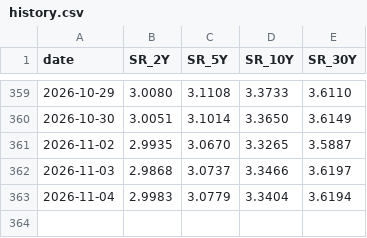
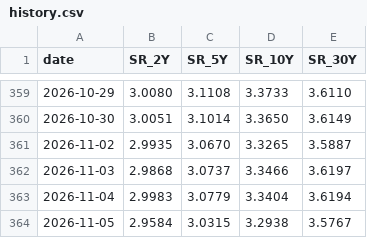
Before and after one commit to Driefrixh/zins-monitor, a CSV file: data/history.csv, drawn as a sheet; only a part is shown, gaps mark what is left out; the diff names each change by its address in the sheet, - before the commit and + after, or states it on an @@ line.

```diff
--- a/data/history.csv
+++ b/data/history.csv
+row 364: 2026-11-05 | 2.9584 | 3.0315 | 3.2938 | 3.5767
```
Also changed, not shown: 2 other files.
